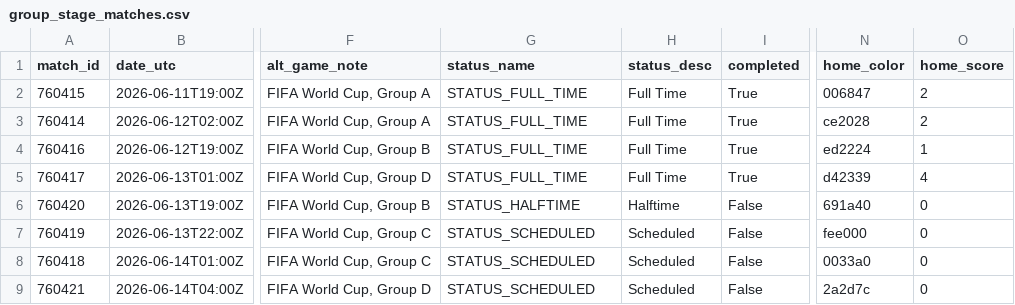
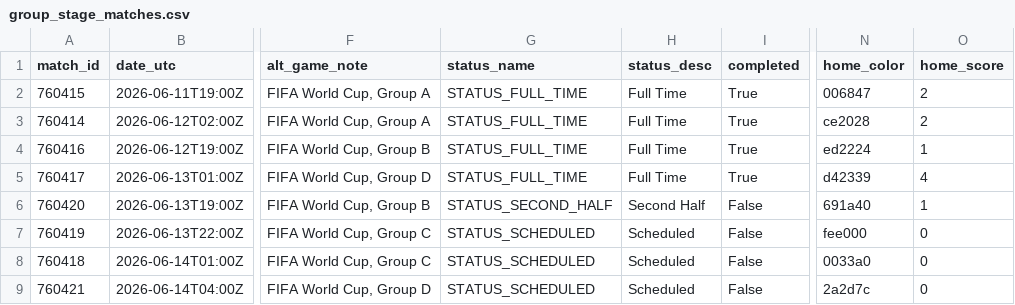
Before and after one commit to akarpie96/2026-worldcup-forecast, a CSV file: data/processed/group_stage_matches.csv, drawn as a sheet; only a part is shown, gaps mark what is left out; the diff names each change by its address in the sheet, - before the commit and + after, or states it on an @@ line.

```diff
--- a/data/processed/group_stage_matches.csv
+++ b/data/processed/group_stage_matches.csv
-G6 (status_name): STATUS_HALFTIME
+G6 (status_name): STATUS_SECOND_HALF
-H6 (status_desc): Halftime
+H6 (status_desc): Second Half
-O6 (home_score): 0
+O6 (home_score): 1
```
Also changed, not shown: data/processed/matches.csv, data/processed/tournament_forecast.csv.
